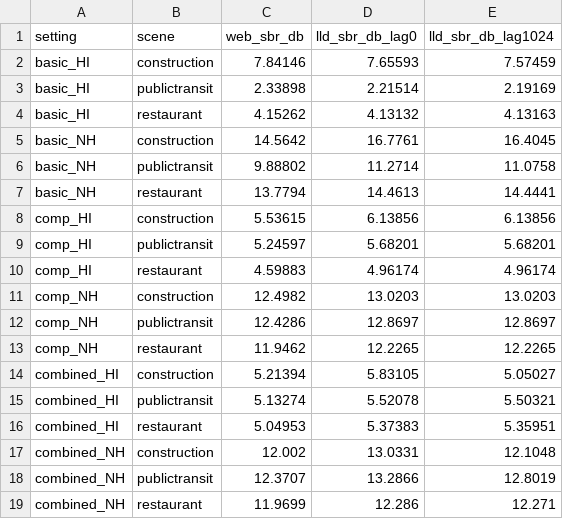
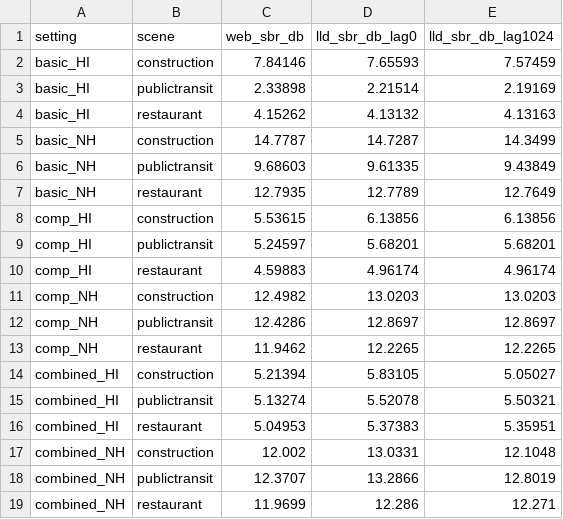
Before and after one commit to jmicensky/sidechain-keyed-unmasking-demo, a TSV file: analysis/sbr_matched_lld_check.tsv, drawn as a sheet; removed rows and columns are numbered as before the commit, all else as after; the diff names each change by its address in the sheet, - before the commit and + after, or states it on an @@ line.

```diff
--- a/analysis/sbr_matched_lld_check.tsv
+++ b/analysis/sbr_matched_lld_check.tsv
-row 5: basic_NH | construction | 14.5642 | 16.7761 | 16.4045
-row 6: basic_NH | publictransit | 9.88802 | 11.2714 | 11.0758
-row 7: basic_NH | restaurant | 13.7794 | 14.4613 | 14.4441
+row 5: basic_NH | construction | 14.7787 | 14.7287 | 14.3499
+row 6: basic_NH | publictransit | 9.68603 | 9.61335 | 9.43849
+row 7: basic_NH | restaurant | 12.7935 | 12.7789 | 12.7649
```
Also changed, not shown: analysis/sbr_margin_winners.tsv, analysis/sbr_matched_gain_reduction.tsv, 39 other files.
